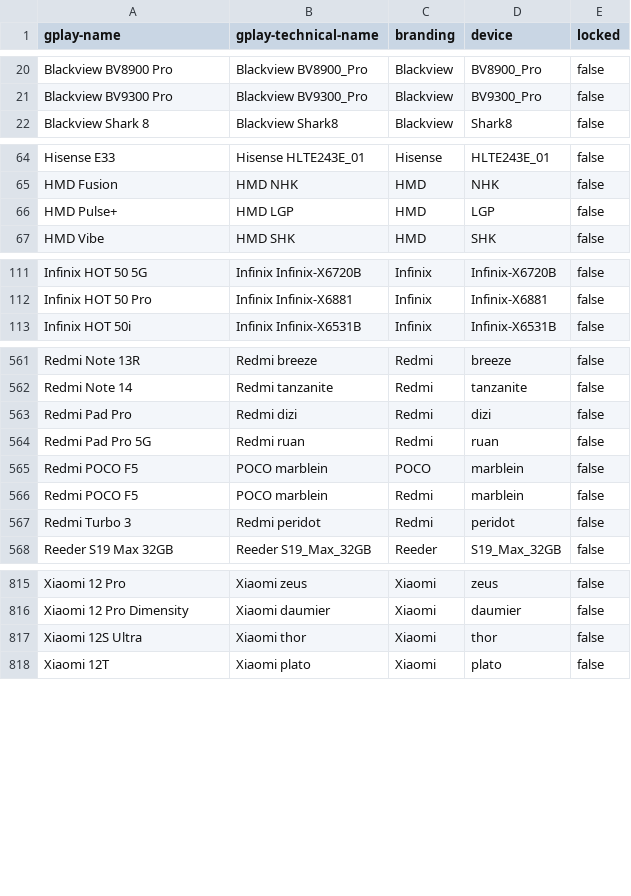
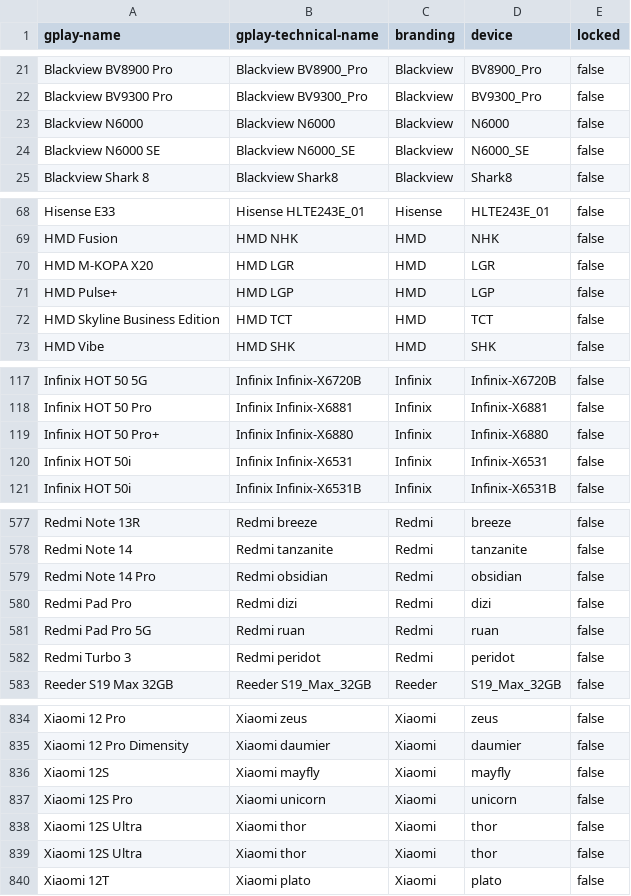
Before and after one commit to Feuerswut/flashdim, a CSV file: app/src/main/res/raw/excluded_devices.csv, drawn as a sheet; only a part is shown, gaps mark what is left out; removed rows and columns are numbered as before the commit, all else as after; the diff covers the shown part only; the diff names each change by its address in the sheet, - before the commit and + after, or states it on an @@ line.

Commit message:
docs: update excluded devices

```diff
--- a/app/src/main/res/raw/excluded_devices.csv
+++ b/app/src/main/res/raw/excluded_devices.csv
+row 23: Blackview N6000 | Blackview N6000 | Blackview | N6000 | false
+row 24: Blackview N6000 SE | Blackview N6000_SE | Blackview | N6000_SE | false
+row 70: HMD M-KOPA X20 | HMD LGR | HMD | LGR | false
+row 72: HMD Skyline Business Edition | HMD TCT | HMD | TCT | false
+row 119: Infinix HOT 50 Pro+ | Infinix Infinix-X6880 | Infinix | Infinix-X6880 | false
+row 120: Infinix HOT 50i | Infinix Infinix-X6531 | Infinix | Infinix-X6531 | false
+row 579: Redmi Note 14 Pro | Redmi obsidian | Redmi | obsidian | false
-row 565: Redmi POCO F5 | POCO marblein | POCO | marblein | false
-row 566: Redmi POCO F5 | POCO marblein | Redmi | marblein | false
+row 836: Xiaomi 12S | Xiaomi mayfly | Xiaomi | mayfly | false
+row 837: Xiaomi 12S Pro | Xiaomi unicorn | Xiaomi | unicorn | false
+row 838: Xiaomi 12S Ultra | Xiaomi thor | Xiaomi | thor | false
```
Also changed, not shown: 17 added rows elsewhere in this file, included_devices.csv.
